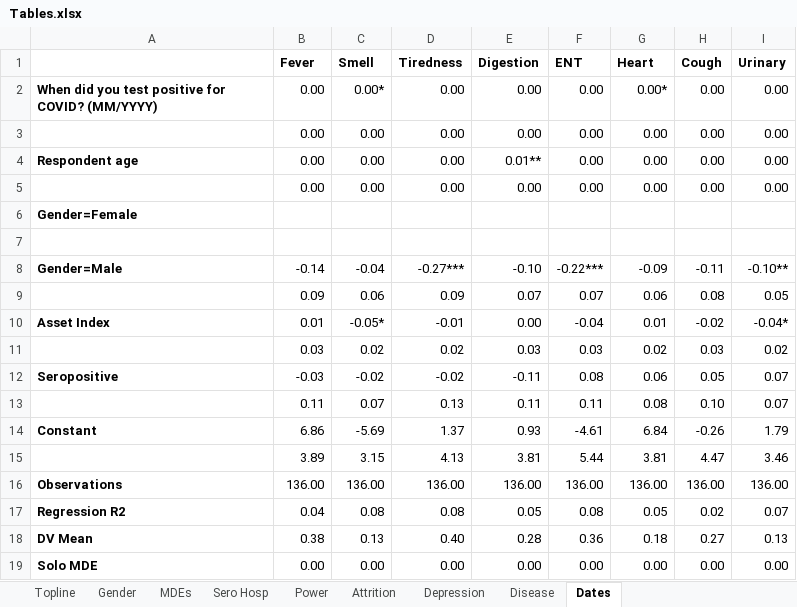
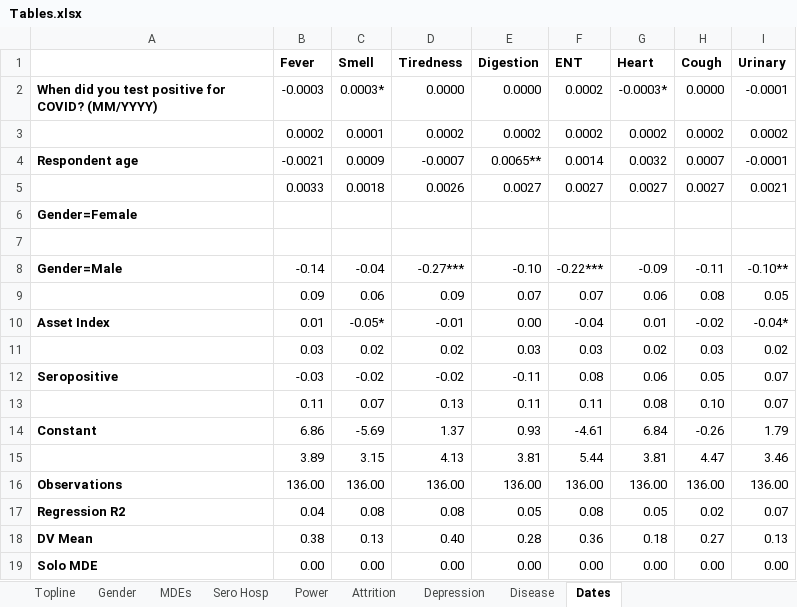
Before and after one commit to bbdaniels/long-covid, an Excel workbook: output/Tables.xlsx, sheet Dates, drawn as a sheet; values as stored, in another font and other column widths than the file's, no borders; removed rows and columns are numbered as before the commit, all else as after; the diff names each change by its address in the sheet, - before the commit and + after, or states it on an @@ line.

```diff
--- a/output/Tables.xlsx (sheet Dates)
+++ b/output/Tables.xlsx (sheet Dates)
-row 2: When did you test positive for COVID? (MM/YYYY) | 0.00 | 0.00* | 0.00 | 0.00 | 0.00 | 0.00* | 0.00 | 0.00
-row 3:  | 0.00 | 0.00 | 0.00 | 0.00 | 0.00 | 0.00 | 0.00 | 0.00
-row 4: Respondent age | 0.00 | 0.00 | 0.00 | 0.01** | 0.00 | 0.00 | 0.00 | 0.00
-row 5:  | 0.00 | 0.00 | 0.00 | 0.00 | 0.00 | 0.00 | 0.00 | 0.00
+row 2: When did you test positive for COVID? (MM/YYYY) | -0.0003 | 0.0003* | 0.0000 | 0.0000 | 0.0002 | -0.0003* | 0.0000 | -0.0001
+row 3:  | 0.0002 | 0.0001 | 0.0002 | 0.0002 | 0.0002 | 0.0002 | 0.0002 | 0.0002
+row 4: Respondent age | -0.0021 | 0.0009 | -0.0007 | 0.0065** | 0.0014 | 0.0032 | 0.0007 | -0.0001
+row 5:  | 0.0033 | 0.0018 | 0.0026 | 0.0027 | 0.0027 | 0.0027 | 0.0027 | 0.0021
```
Also changed, not shown: sheet Power.
